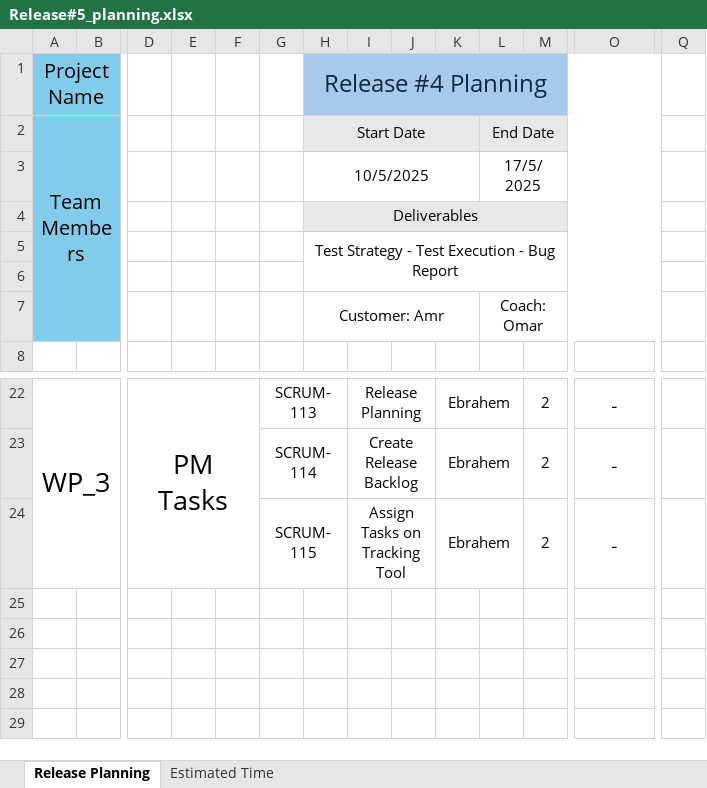
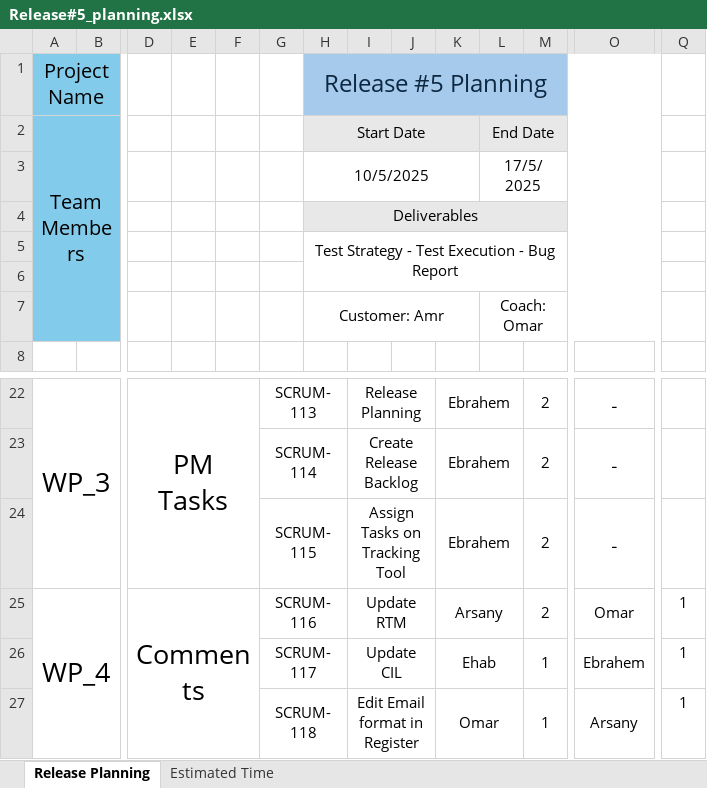
Before and after one commit to Ebrahem-Mostafa/Car-Purchasing, an Excel workbook: PMP/Release Planning/Release#5_planning.xlsx, sheet Release Planning, drawn as a sheet; only a part is shown, gaps mark what is left out; values as stored, in another font and other column widths than the file's, no borders; rows hold the shown columns only; ↵ is a line break in a cell; the diff names each change by its address in the sheet, - before the commit and + after, or states it on an @@ line.

Commit message:
Add files via upload

```diff
--- a/PMP/Release Planning/Release#5_planning.xlsx (sheet Release Planning)
+++ b/PMP/Release Planning/Release#5_planning.xlsx (sheet Release Planning)
-H1: Release #4 Planning
+H1: Release #5 Planning
+row 25: WP_4 |  | Comments |  |  | SCRUM-116 |  | Update RTM |  | Arsany |  | 2 | Omar | 1
+row 26:  |  |  |  |  | SCRUM-117 |  | Update CIL |  | Ehab |  | 1 | Ebrahem | 1
+row 27:  |  |  |  |  | SCRUM-118 |  | Edit Email format in ↵ Register |  | Omar |  | 1 | Arsany | 1
```
Also changed, not shown: sheet Estimated Time.
